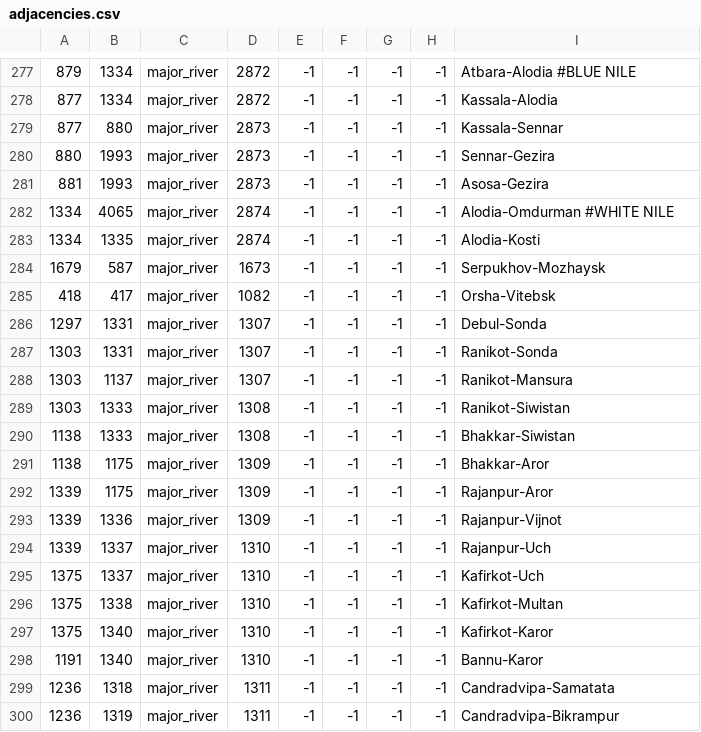
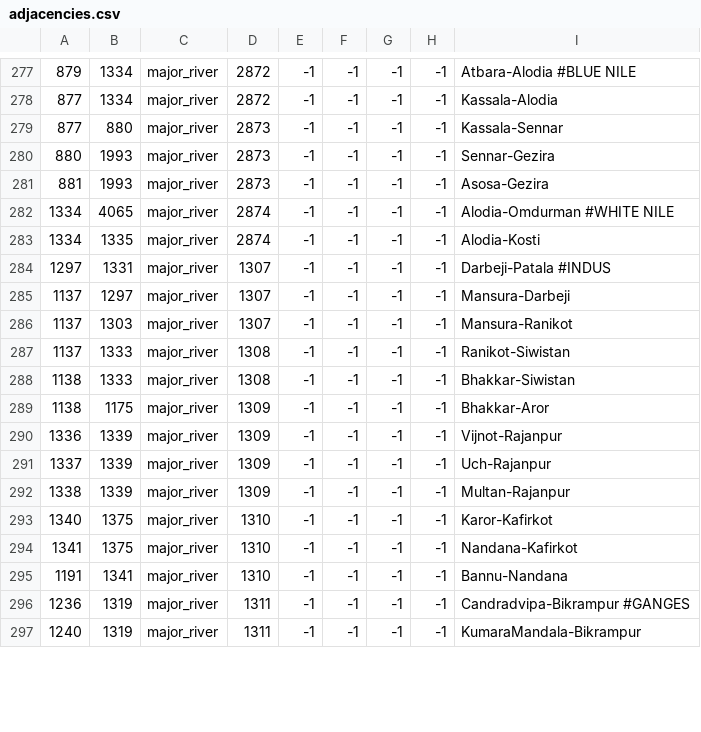
Before and after one commit to 00matthew2000/Lux-Ultima, a CSV file: map/adjacencies.csv, drawn as a sheet; only a part is shown, gaps mark what is left out; removed rows and columns are numbered as before the commit, all else as after; the diff covers the shown part only; the diff names each change by its address in the sheet, - before the commit and + after, or states it on an @@ line.

Commit message:
fixed adjacencies in India, fixed mountain barriers

```diff
--- a/map/adjacencies.csv
+++ b/map/adjacencies.csv
-row 284: 1679 | 587 | major_river | 1673 | -1 | -1 | -1 | -1 | Serpukhov-Mozhaysk
-row 285: 418 | 417 | major_river | 1082 | -1 | -1 | -1 | -1 | Orsha-Vitebsk
-I284: Debul-Sonda
+I284: Darbeji-Patala #INDUS
-A285:A287: 1303
+A285:A287: 1137
-B285: 1331
+B285: 1297
-I285: Ranikot-Sonda
+I285: Mansura-Darbeji
-B286: 1137
+B286: 1303
-I286: Ranikot-Mansura
+I286: Mansura-Ranikot
-A290: 1339
+A290: 1336
-B290: 1175
+B290: 1339
-I290: Rajanpur-Aror
+I290: Vijnot-Rajanpur
-A291: 1339
+A291: 1337
-B291: 1336
+B291: 1339
-I291: Rajanpur-Vijnot
+I291: Uch-Rajanpur
-A292: 1339
+A292: 1338
-B292: 1337
+B292: 1339
-D292: 1310
+D292: 1309
-I292: Rajanpur-Uch
+I292: Multan-Rajanpur
-A293: 1375
+A293: 1340
-B293: 1337
+B293: 1375
-I293: Kafirkot-Uch
+I293: Karor-Kafirkot
-A294: 1375
+A294: 1341
-B294: 1338
+B294: 1375
-I294: Kafirkot-Multan
+I294: Nandana-Kafirkot
-row 297: 1375 | 1340 | major_river | 1310 | -1 | -1 | -1 | -1 | Kafirkot-Karor
-B295: 1340
+B295: 1341
-I295: Bannu-Karor
+I295: Bannu-Nandana
-B296: 1318
+B296: 1319
-I296: Candradvipa-Samatata
+I296: Candradvipa-Bikrampur #GANGES
-A297: 1236
+A297: 1240
-I297: Candradvipa-Bikrampur
+I297: KumaraMandala-Bikrampur
```
Also changed, not shown: 4 added rows, 4 removed rows and 62 edited cells elsewhere in this file, map/definition.csv, 3 other files.
